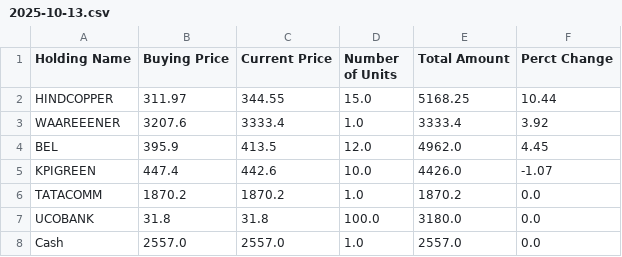
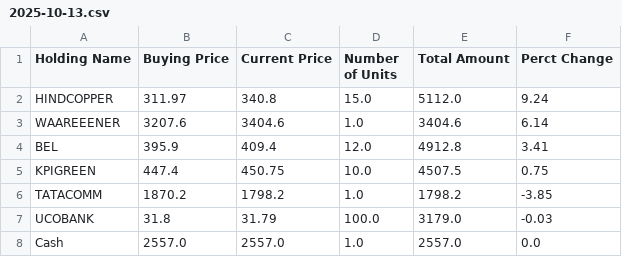
Before and after one commit to Self-Managed-Stock-Portfolios/smsp-grok-4, a CSV file: Portfolio Files/2025-10-13.csv, drawn as a sheet.

```diff
--- a/Portfolio Files/2025-10-13.csv
+++ b/Portfolio Files/2025-10-13.csv
@@ -1,8 +1,8 @@
 Holding Name,Buying Price,Current Price,Number of Units,Total Amount,Perct Change
-HINDCOPPER,311.97,344.55,15.0,5168.25,10.44
-WAAREEENER,3207.6,3333.4,1.0,3333.4,3.92
-BEL,395.9,413.5,12.0,4962.0,4.45
-KPIGREEN,447.4,442.6,10.0,4426.0,-1.07
-TATACOMM,1870.2,1870.2,1.0,1870.2,0.0
-UCOBANK,31.8,31.8,100.0,3180.0,0.0
+HINDCOPPER,311.97,340.8,15.0,5112.0,9.24
+WAAREEENER,3207.6,3404.6,1.0,3404.6,6.14
+BEL,395.9,409.4,12.0,4912.8,3.41
+KPIGREEN,447.4,450.75,10.0,4507.5,0.75
+TATACOMM,1870.2,1798.2,1.0,1798.2,-3.85
+UCOBANK,31.8,31.79,100.0,3179.0,-0.03
 Cash,2557.0,2557.0,1.0,2557.0,0.0
```
Also changed, not shown: 2 other files.
